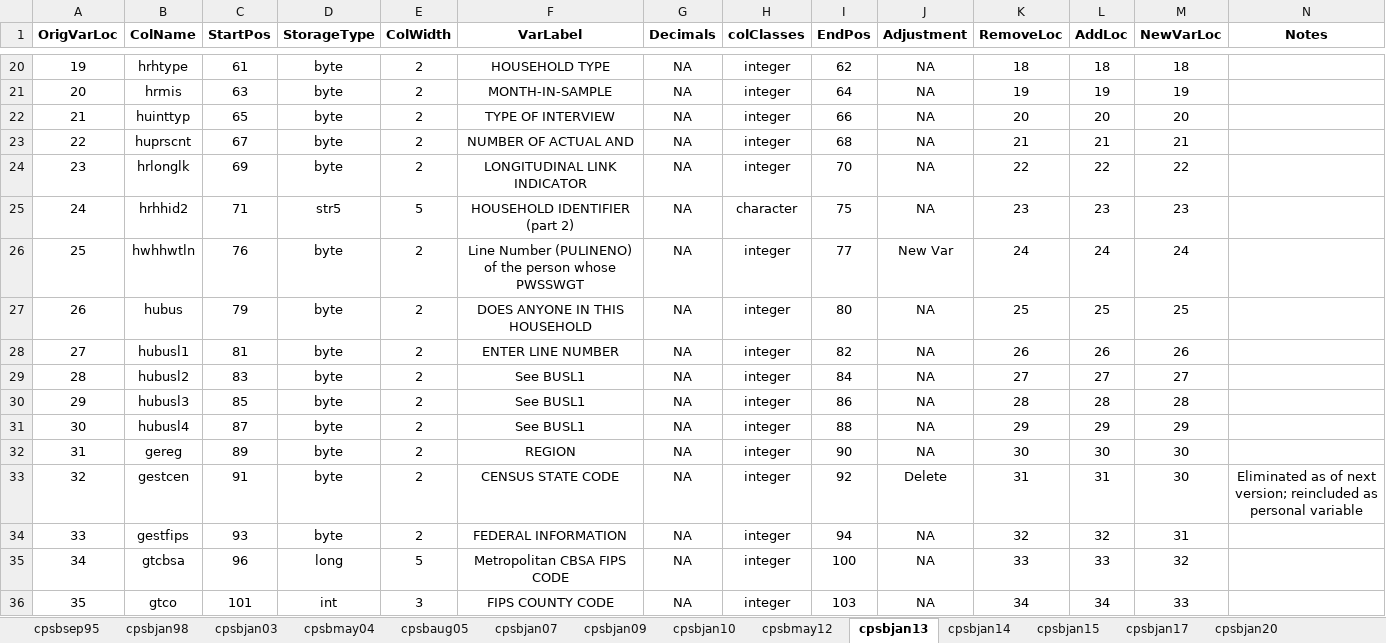
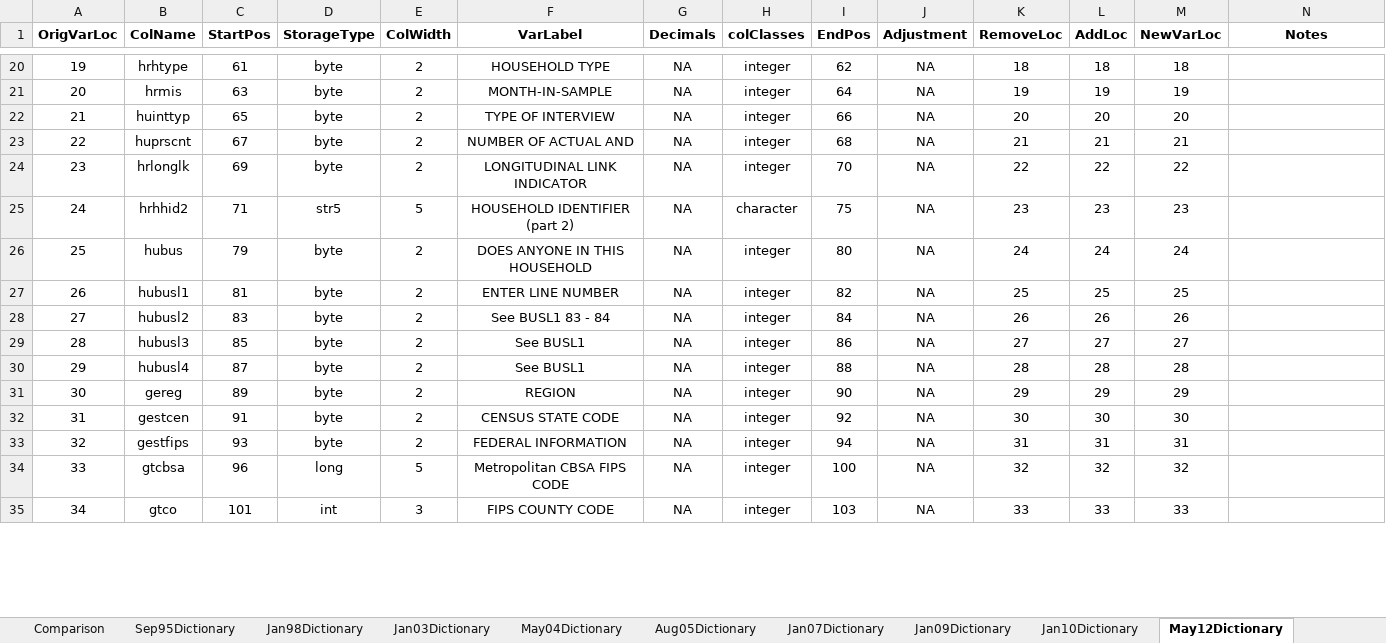
Before and after one commit to ReidMKelley/CPSMicrodataReader, an Excel workbook: DataDictionaries/DataDictionaryFilesFinalCopy.xlsx, sheet May12Dictionary, drawn as a sheet; only a part is shown, gaps mark what is left out; values as stored, in another font and other column widths than the file's, no borders; conditional formats not drawn; removed rows and columns are numbered as before the commit, all else as after; the diff covers the shown part only; the diff names each change by its address in the sheet, - before the commit and + after, or states it on an @@ line.

Commit message:
Corrected a minor error in the Jan03 portion of the DataDictionary excel files. Also rearranged the macro that produces the final copy. Minor adjustments in the DataReaderFunctions.R and MicrodataCompilation.R scripts to account for those changes.

```diff
--- a/DataDictionaries/DataDictionaryFilesFinalCopy.xlsx (sheet May12Dictionary)
+++ b/DataDictionaries/DataDictionaryFilesFinalCopy.xlsx (sheet May12Dictionary)
-sheet tab: cpsbjan98
+sheet tab: Sep95Dictionary
-sheet tab: cpsbjan03
+sheet tab: Jan98Dictionary
-sheet tab: cpsbmay04
+sheet tab: Jan03Dictionary
-sheet tab: cpsbaug05
+sheet tab: May04Dictionary
-sheet tab: cpsbjan07
+sheet tab: Aug05Dictionary
-sheet tab: cpsbjan09
+sheet tab: Jan07Dictionary
-sheet tab: cpsbjan10
+sheet tab: Jan09Dictionary
-sheet tab: cpsbmay12
+sheet tab: Jan10Dictionary
-sheet tab: cpsbjan13
+sheet tab: May12Dictionary
-sheet tab: cpsbsep95
-row 26: 25 | hwhhwtln | 76 | byte | 2 | Line Number (PULINENO) of the person whose PWSSWGT | NA | integer | 77 | New Var | 24 | 24 | 24
@@ column A (OrigVarLoc) renumbered between rows 26 and 389 @@
-K26 (RemoveLoc): 25
+K26 (RemoveLoc): 24
-L26 (AddLoc): 25
+L26 (AddLoc): 24
-M26 (NewVarLoc): 25
+M26 (NewVarLoc): 24
-K27 (RemoveLoc): 26
+K27 (RemoveLoc): 25
-L27 (AddLoc): 26
+L27 (AddLoc): 25
-M27 (NewVarLoc): 26
+M27 (NewVarLoc): 25
-F28 (VarLabel): See BUSL1
+F28 (VarLabel): See BUSL1 83 - 84
-K28 (RemoveLoc): 27
+K28 (RemoveLoc): 26
-L28 (AddLoc): 27
+L28 (AddLoc): 26
-M28 (NewVarLoc): 27
+M28 (NewVarLoc): 26
-K29 (RemoveLoc): 28
+K29 (RemoveLoc): 27
-L29 (AddLoc): 28
+L29 (AddLoc): 27
-M29 (NewVarLoc): 28
+M29 (NewVarLoc): 27
-K30 (RemoveLoc): 29
+K30 (RemoveLoc): 28
-L30 (AddLoc): 29
+L30 (AddLoc): 28
-M30 (NewVarLoc): 29
+M30 (NewVarLoc): 28
-K31 (RemoveLoc): 30
+K31 (RemoveLoc): 29
-L31 (AddLoc): 30
+L31 (AddLoc): 29
-M31 (NewVarLoc): 30
+M31 (NewVarLoc): 29
-J32 (Adjustment): Delete
+J32 (Adjustment): NA
-K32 (RemoveLoc): 31
+K32 (RemoveLoc): 30
-L32 (AddLoc): 31
+L32 (AddLoc): 30
-N32 (Notes): Eliminated as of next version; reincluded as personal variable
+N32 (Notes): (empty)
-K33 (RemoveLoc): 32
+K33 (RemoveLoc): 31
-L33 (AddLoc): 32
+L33 (AddLoc): 31
-K34 (RemoveLoc): 33
+K34 (RemoveLoc): 32
-L34 (AddLoc): 33
+L34 (AddLoc): 32
-K35 (RemoveLoc): 34
+K35 (RemoveLoc): 33
-L35 (AddLoc): 34
+L35 (AddLoc): 33
```
Also changed, not shown: 1 removed row and 716 edited cells elsewhere in this sheet, sheet Jan14Dictionary, sheet Jan98Dictionary, sheet Sep95Dictionary, sheet May04Dictionary, sheet Jan13Dictionary, sheet Jan03Dictionary, 7 more sheets, other sheet tabs, formulas that keep their value, 3 other files.
